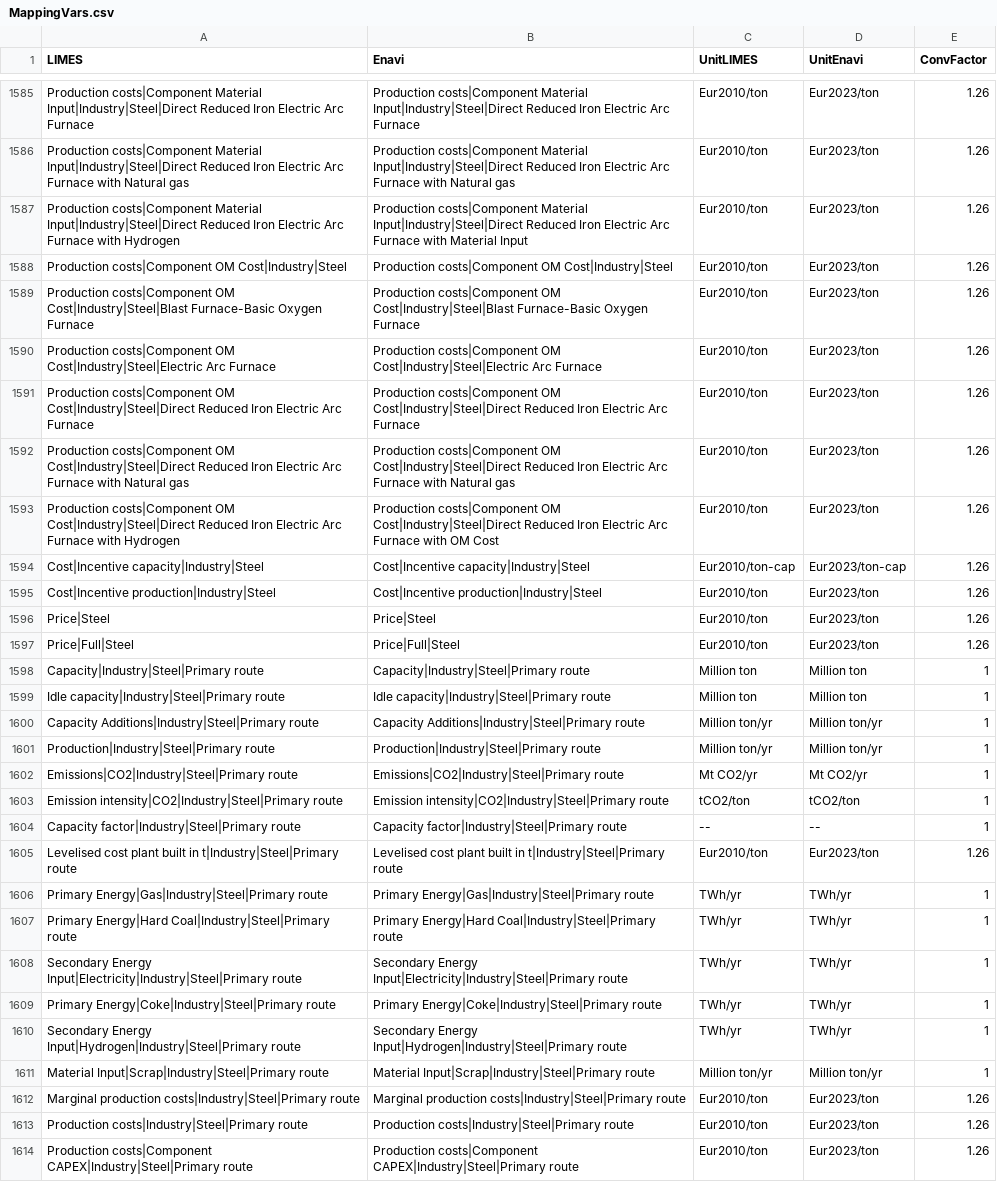
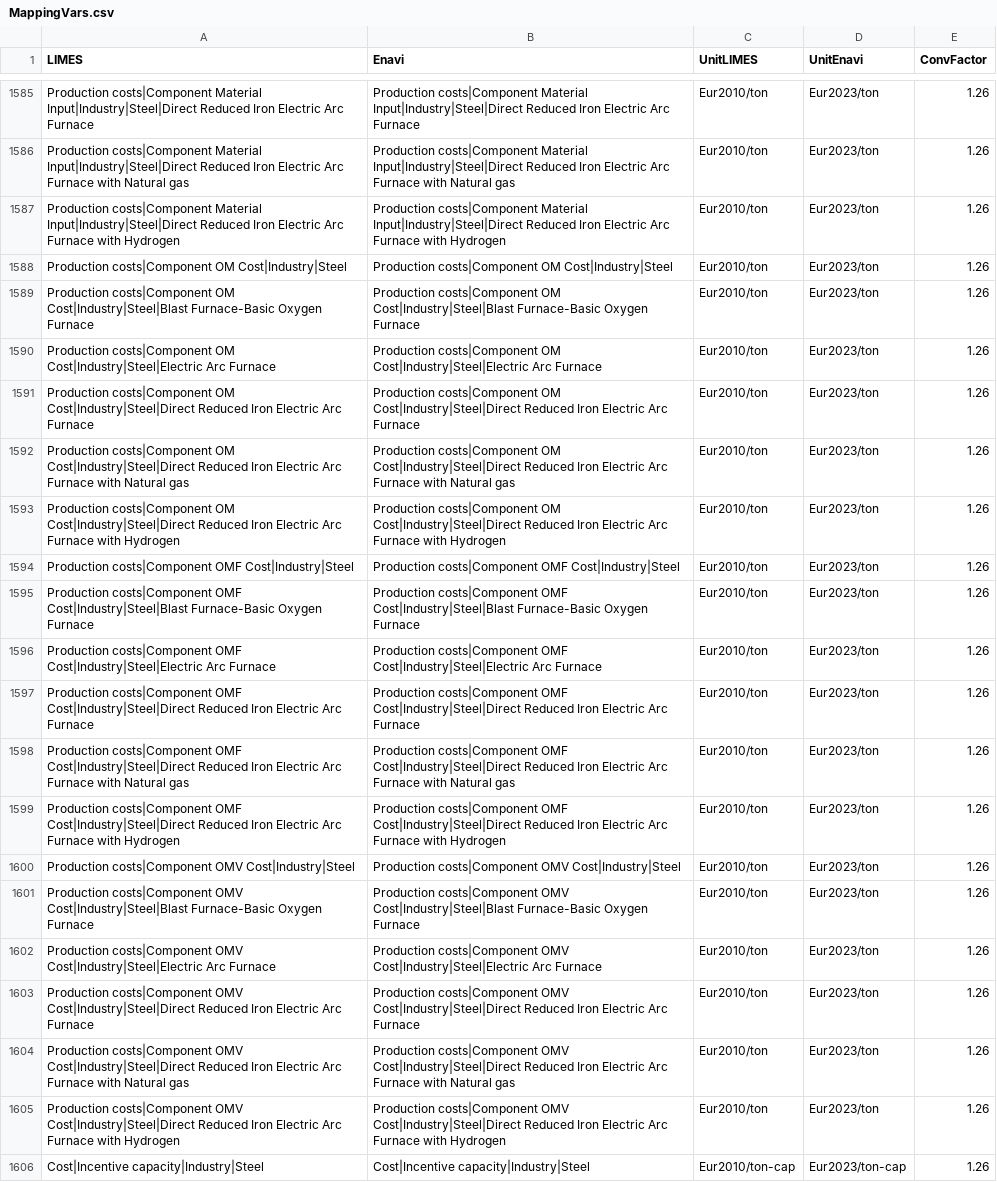
Before and after one commit to pik-piam/limes, a CSV file: inst/extdata/MappingVars.csv, drawn as a sheet; only a part is shown, gaps mark what is left out; the shorter side is filled out with more unchanged rows.

Commit message:
correction in some unit cost names and adding the new ones to the mapping vars

```diff
--- a/inst/extdata/MappingVars.csv
+++ b/inst/extdata/MappingVars.csv
@@ -1586,3 +1586,3 @@ Production costs|Component Material Input|Industry|Steel|Direct Reduced Iron Ele
 Production costs|Component Material Input|Industry|Steel|Direct Reduced Iron Electric Arc Furnace with Natural gas;Production costs|Component Material Input|Industry|Steel|Direct Reduced Iron Electric Arc Furnace with Natural gas;Eur2010/ton;Eur2023/ton;1.26
-Production costs|Component Material Input|Industry|Steel|Direct Reduced Iron Electric Arc Furnace with Hydrogen;Production costs|Component Material Input|Industry|Steel|Direct Reduced Iron Electric Arc Furnace with Material Input;Eur2010/ton;Eur2023/ton;1.26
+Production costs|Component Material Input|Industry|Steel|Direct Reduced Iron Electric Arc Furnace with Hydrogen;Production costs|Component Material Input|Industry|Steel|Direct Reduced Iron Electric Arc Furnace with Hydrogen;Eur2010/ton;Eur2023/ton;1.26
 Production costs|Component OM Cost|Industry|Steel;Production costs|Component OM Cost|Industry|Steel;Eur2010/ton;Eur2023/ton;1.26
@@ -1592,3 +1592,15 @@ Production costs|Component OM Cost|Industry|Steel|Direct Reduced Iron Electric A
 Production costs|Component OM Cost|Industry|Steel|Direct Reduced Iron Electric Arc Furnace with Natural gas;Production costs|Component OM Cost|Industry|Steel|Direct Reduced Iron Electric Arc Furnace with Natural gas;Eur2010/ton;Eur2023/ton;1.26
-Production costs|Component OM Cost|Industry|Steel|Direct Reduced Iron Electric Arc Furnace with Hydrogen;Production costs|Component OM Cost|Industry|Steel|Direct Reduced Iron Electric Arc Furnace with OM Cost;Eur2010/ton;Eur2023/ton;1.26
+Production costs|Component OM Cost|Industry|Steel|Direct Reduced Iron Electric Arc Furnace with Hydrogen;Production costs|Component OM Cost|Industry|Steel|Direct Reduced Iron Electric Arc Furnace with Hydrogen;Eur2010/ton;Eur2023/ton;1.26
+Production costs|Component OMF Cost|Industry|Steel;Production costs|Component OMF Cost|Industry|Steel;Eur2010/ton;Eur2023/ton;1.26
+Production costs|Component OMF Cost|Industry|Steel|Blast Furnace-Basic Oxygen Furnace;Production costs|Component OMF Cost|Industry|Steel|Blast Furnace-Basic Oxygen Furnace;Eur2010/ton;Eur2023/ton;1.26
+Production costs|Component OMF Cost|Industry|Steel|Electric Arc Furnace;Production costs|Component OMF Cost|Industry|Steel|Electric Arc Furnace;Eur2010/ton;Eur2023/ton;1.26
+Production costs|Component OMF Cost|Industry|Steel|Direct Reduced Iron Electric Arc Furnace;Production costs|Component OMF Cost|Industry|Steel|Direct Reduced Iron Electric Arc Furnace;Eur2010/ton;Eur2023/ton;1.26
+Production costs|Component OMF Cost|Industry|Steel|Direct Reduced Iron Electric Arc Furnace with Natural gas;Production costs|Component OMF Cost|Industry|Steel|Direct Reduced Iron Electric Arc Furnace with Natural gas;Eur2010/ton;Eur2023/ton;1.26
+Production costs|Component OMF Cost|Industry|Steel|Direct Reduced Iron Electric Arc Furnace with Hydrogen;Production costs|Component OMF Cost|Industry|Steel|Direct Reduced Iron Electric Arc Furnace with Hydrogen;Eur2010/ton;Eur2023/ton;1.26
+Production costs|Component OMV Cost|Industry|Steel;Production costs|Component OMV Cost|Industry|Steel;Eur2010/ton;Eur2023/ton;1.26
+Production costs|Component OMV Cost|Industry|Steel|Blast Furnace-Basic Oxygen Furnace;Production costs|Component OMV Cost|Industry|Steel|Blast Furnace-Basic Oxygen Furnace;Eur2010/ton;Eur2023/ton;1.26
+Production costs|Component OMV Cost|Industry|Steel|Electric Arc Furnace;Production costs|Component OMV Cost|Industry|Steel|Electric Arc Furnace;Eur2010/ton;Eur2023/ton;1.26
+Production costs|Component OMV Cost|Industry|Steel|Direct Reduced Iron Electric Arc Furnace;Production costs|Component OMV Cost|Industry|Steel|Direct Reduced Iron Electric Arc Furnace;Eur2010/ton;Eur2023/ton;1.26
+Production costs|Component OMV Cost|Industry|Steel|Direct Reduced Iron Electric Arc Furnace with Natural gas;Production costs|Component OMV Cost|Industry|Steel|Direct Reduced Iron Electric Arc Furnace with Natural gas;Eur2010/ton;Eur2023/ton;1.26
+Production costs|Component OMV Cost|Industry|Steel|Direct Reduced Iron Electric Arc Furnace with Hydrogen;Production costs|Component OMV Cost|Industry|Steel|Direct Reduced Iron Electric Arc Furnace with Hydrogen;Eur2010/ton;Eur2023/ton;1.26
 Cost|Incentive capacity|Industry|Steel;Cost|Incentive capacity|Industry|Steel;Eur2010/ton-cap;Eur2023/ton-cap;1.26
```
Also changed, not shown: inst/extdata/WeightedAverageVars.csv, 1 other file.
